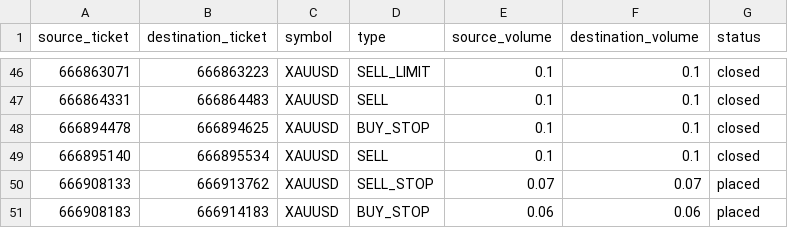
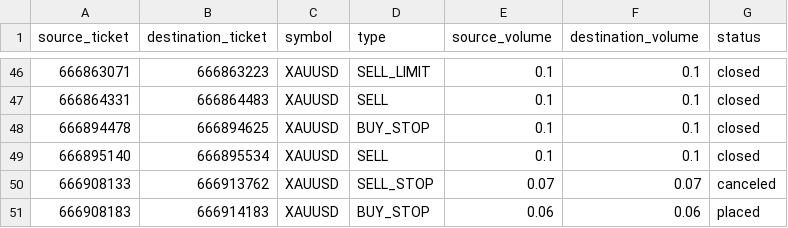
Before and after one commit to adrian38/MT5_copy_manual, a CSV file: data/mappings/ticket_mapping.csv, drawn as a sheet; only a part is shown, gaps mark what is left out; the diff names each change by its address in the sheet, - before the commit and + after, or states it on an @@ line.

```diff
--- a/data/mappings/ticket_mapping.csv
+++ b/data/mappings/ticket_mapping.csv
-G50 (status): placed
+G50 (status): canceled
```
Also changed, not shown: 8 other files.
